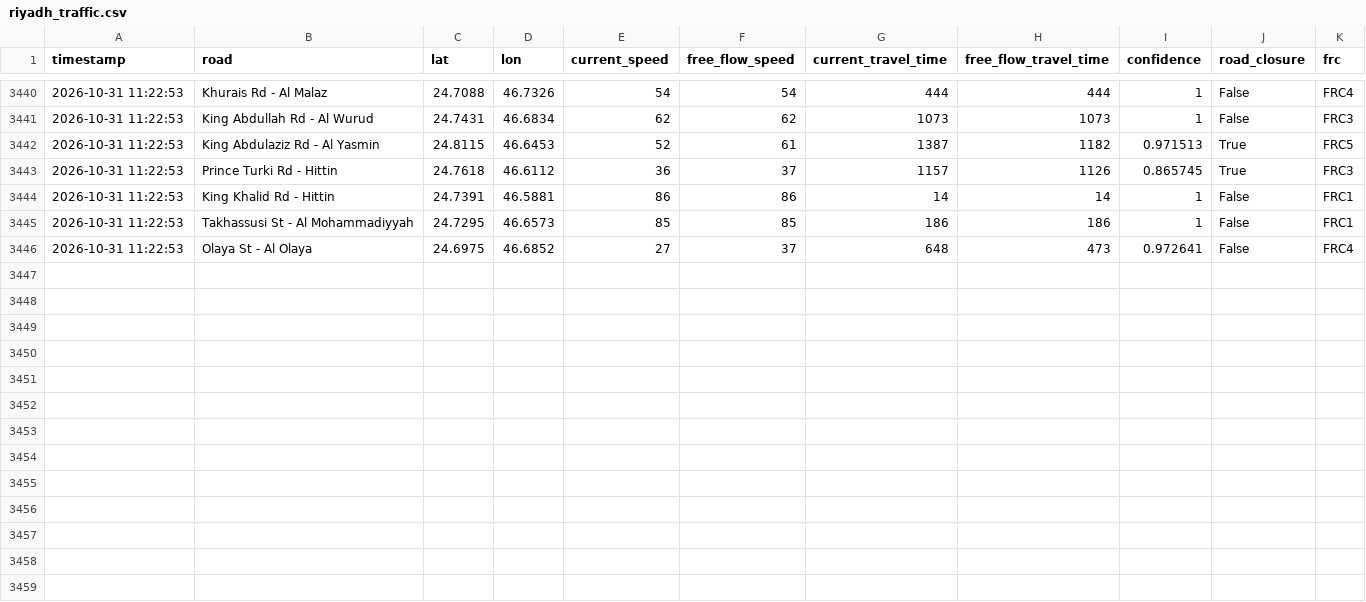
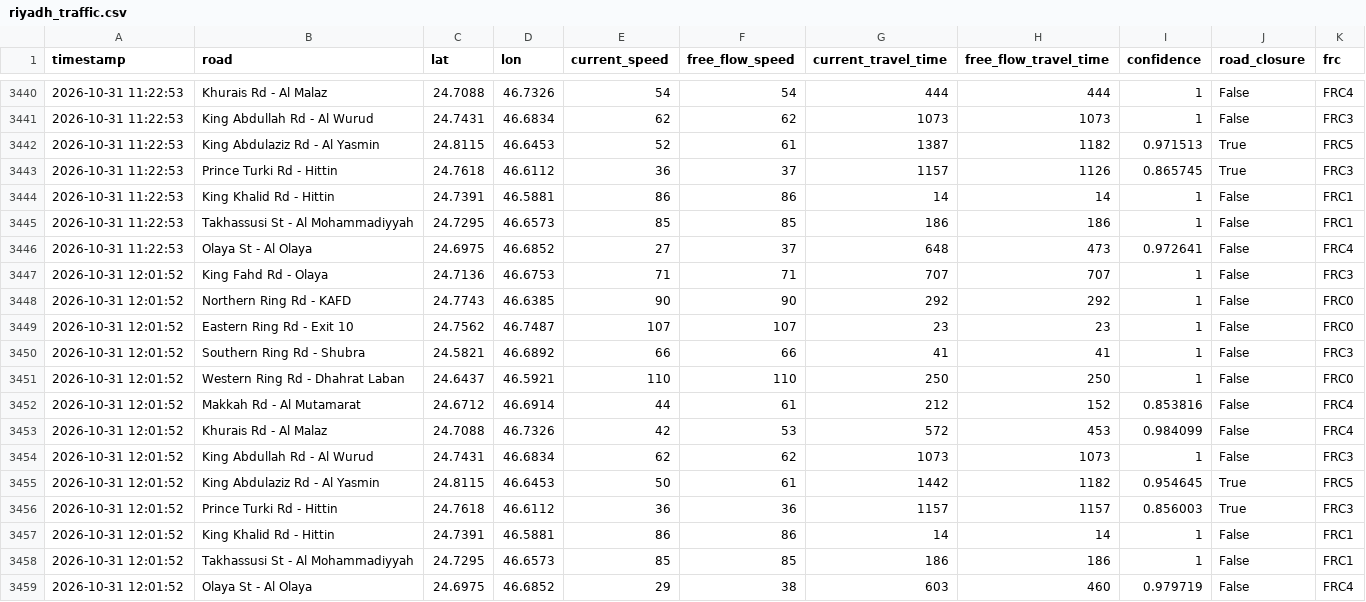
Before and after one commit to Faisal-Almusallam/GreenFlow, a CSV file: data/riyadh_traffic.csv, drawn as a sheet; only a part is shown, gaps mark what is left out; the diff names each change by its address in the sheet, - before the commit and + after, or states it on an @@ line.

```diff
--- a/data/riyadh_traffic.csv
+++ b/data/riyadh_traffic.csv
+row 3447: 2026-10-31 12:01:52 | King Fahd Rd - Olaya | 24.7136 | 46.6753 | 71 | 71 | 707 | 707 | 1 | False | FRC3
+row 3448: 2026-10-31 12:01:52 | Northern Ring Rd - KAFD | 24.7743 | 46.6385 | 90 | 90 | 292 | 292 | 1 | False | FRC0
+row 3449: 2026-10-31 12:01:52 | Eastern Ring Rd - Exit 10 | 24.7562 | 46.7487 | 107 | 107 | 23 | 23 | 1 | False | FRC0
+row 3450: 2026-10-31 12:01:52 | Southern Ring Rd - Shubra | 24.5821 | 46.6892 | 66 | 66 | 41 | 41 | 1 | False | FRC3
+row 3451: 2026-10-31 12:01:52 | Western Ring Rd - Dhahrat Laban | 24.6437 | 46.5921 | 110 | 110 | 250 | 250 | 1 | False | FRC0
+row 3452: 2026-10-31 12:01:52 | Makkah Rd - Al Mutamarat | 24.6712 | 46.6914 | 44 | 61 | 212 | 152 | 0.853816 | False | FRC4
+row 3453: 2026-10-31 12:01:52 | Khurais Rd - Al Malaz | 24.7088 | 46.7326 | 42 | 53 | 572 | 453 | 0.984099 | False | FRC4
+row 3454: 2026-10-31 12:01:52 | King Abdullah Rd - Al Wurud | 24.7431 | 46.6834 | 62 | 62 | 1073 | 1073 | 1 | False | FRC3
+row 3455: 2026-10-31 12:01:52 | King Abdulaziz Rd - Al Yasmin | 24.8115 | 46.6453 | 50 | 61 | 1442 | 1182 | 0.954645 | True | FRC5
+row 3456: 2026-10-31 12:01:52 | Prince Turki Rd - Hittin | 24.7618 | 46.6112 | 36 | 36 | 1157 | 1157 | 0.856003 | True | FRC3
+row 3457: 2026-10-31 12:01:52 | King Khalid Rd - Hittin | 24.7391 | 46.5881 | 86 | 86 | 14 | 14 | 1 | False | FRC1
+row 3458: 2026-10-31 12:01:52 | Takhassusi St - Al Mohammadiyyah | 24.7295 | 46.6573 | 85 | 85 | 186 | 186 | 1 | False | FRC1
+row 3459: 2026-10-31 12:01:52 | Olaya St - Al Olaya | 24.6975 | 46.6852 | 29 | 38 | 603 | 460 | 0.979719 | False | FRC4
```
